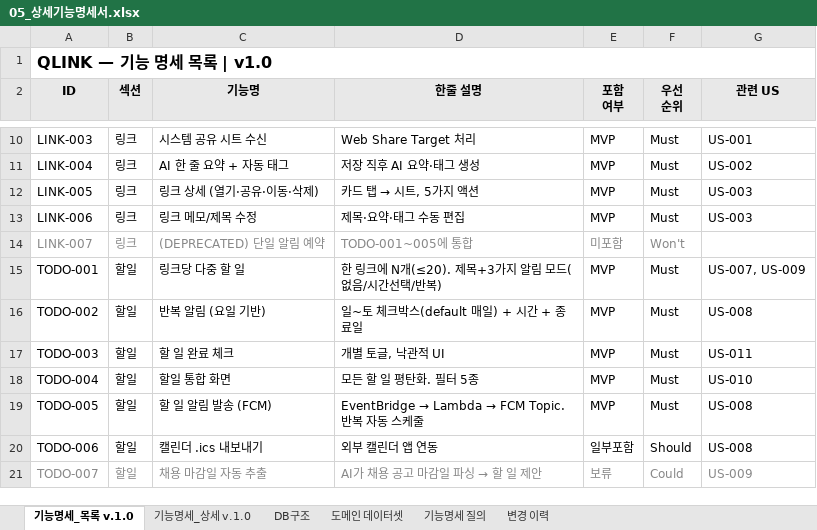
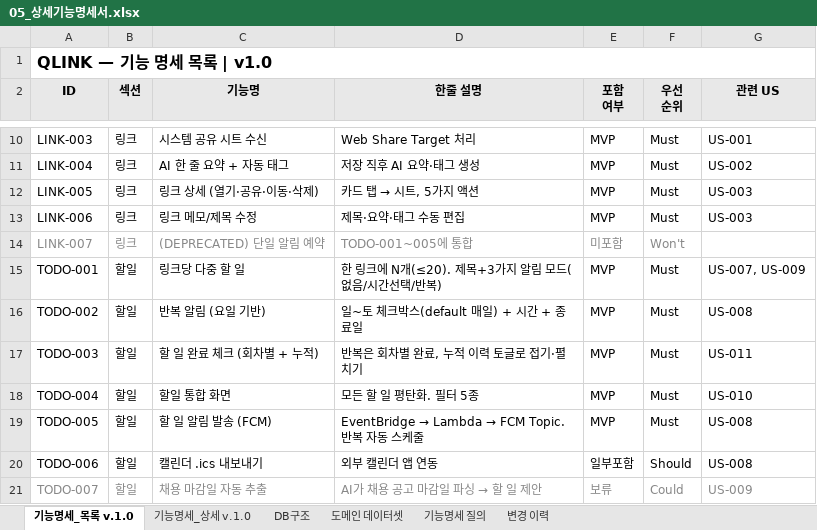
Before and after one commit to inwoo-jang/qlink, an Excel workbook: docs/planning/05_상세기능명세서.xlsx, sheet 기능명세_목록 v.1.0, drawn as a sheet; only a part is shown, gaps mark what is left out; values as stored, in another font and other column widths than the file's, no borders; the diff names each change by its address in the sheet, - before the commit and + after, or states it on an @@ line.

```diff
--- a/docs/planning/05_상세기능명세서.xlsx (sheet 기능명세_목록 v.1.0)
+++ b/docs/planning/05_상세기능명세서.xlsx (sheet 기능명세_목록 v.1.0)
-C17 (기능명): 할 일 완료 체크
+C17 (기능명): 할 일 완료 체크 (회차별 + 누적)
-D17 (한줄 설명): 개별 토글, 낙관적 UI
+D17 (한줄 설명): 반복은 회차별 완료, 누적 이력 토글로 접기·펼치기
```
Also changed, not shown: sheet 기능명세_상세 v.1.0, 7 other files.
